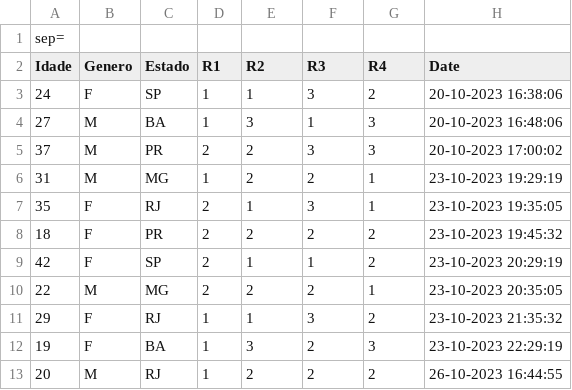
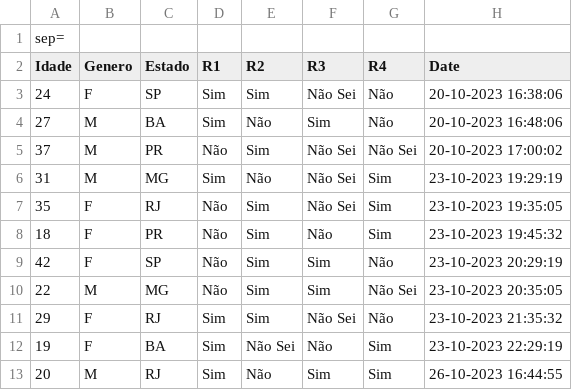
Before and after one commit to NewKanvas/M2-Projeto, a CSV file: respostas.csv, drawn as a sheet.

Commit message:
Update conversor
# Tirar o covert() caso queira o resultado em numeros.
                respostas[f"R{i+1}"] = convert(x)

```diff
--- a/respostas.csv
+++ b/respostas.csv
@@ -2,12 +2,12 @@ sep=,
 Idade,Genero,Estado,R1,R2,R3,R4,Date
-24,F,SP,1,1,3,2,20-10-2023 16:38:06
-27,M,BA,1,3,1,3,20-10-2023 16:48:06
-37,M,PR,2,2,3,3,20-10-2023 17:00:02
-31,M,MG,1,2,2,1,23-10-2023 19:29:19
-35,F,RJ,2,1,3,1,23-10-2023 19:35:05
-18,F,PR,2,2,2,2,23-10-2023 19:45:32
-42,F,SP,2,1,1,2,23-10-2023 20:29:19
-22,M,MG,2,2,2,1,23-10-2023 20:35:05
-29,F,RJ,1,1,3,2,23-10-2023 21:35:32
-19,F,BA,1,3,2,3,23-10-2023 22:29:19
-20,M,RJ,1,2,2,2,26-10-2023 16:44:55
+24,F,SP,Sim,Sim,Não Sei,Não,20-10-2023 16:38:06
+27,M,BA,Sim,Não,Sim,Não,20-10-2023 16:48:06
+37,M,PR,Não,Sim,Não Sei,Não Sei,20-10-2023 17:00:02
+31,M,MG,Sim,Não,Não Sei,Sim,23-10-2023 19:29:19
+35,F,RJ,Não,Sim,Não Sei,Sim,23-10-2023 19:35:05
+18,F,PR,Não,Sim,Não,Sim,23-10-2023 19:45:32
+42,F,SP,Não,Sim,Sim,Não,23-10-2023 20:29:19
+22,M,MG,Não,Sim,Sim,Não Sei,23-10-2023 20:35:05
+29,F,RJ,Sim,Sim,Não Sei,Não,23-10-2023 21:35:32
+19,F,BA,Sim,Não Sei,Não,Sim,23-10-2023 22:29:19
+20,M,RJ,Sim,Não,Sim,Sim,26-10-2023 16:44:55
```
Also changed, not shown: 2 other files.
